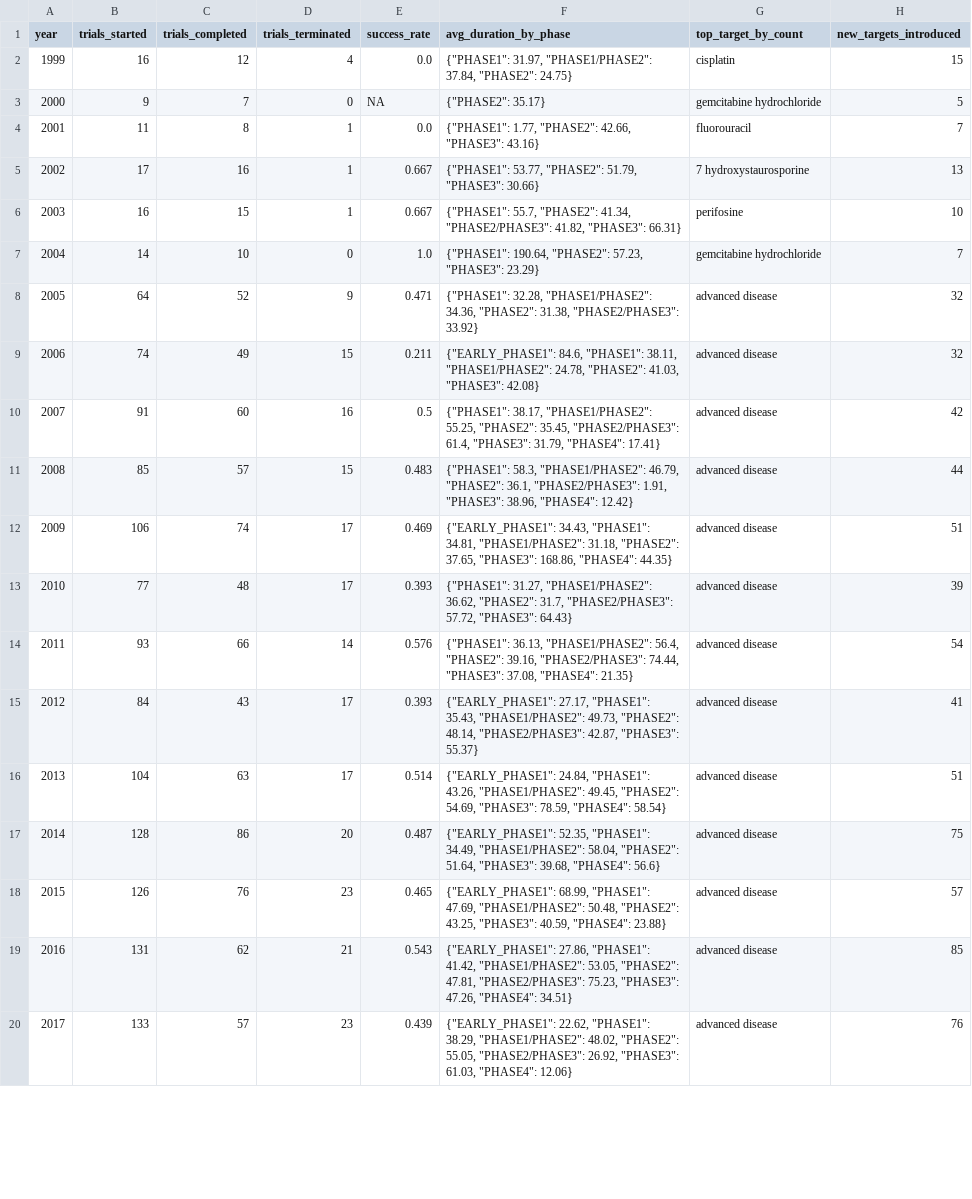
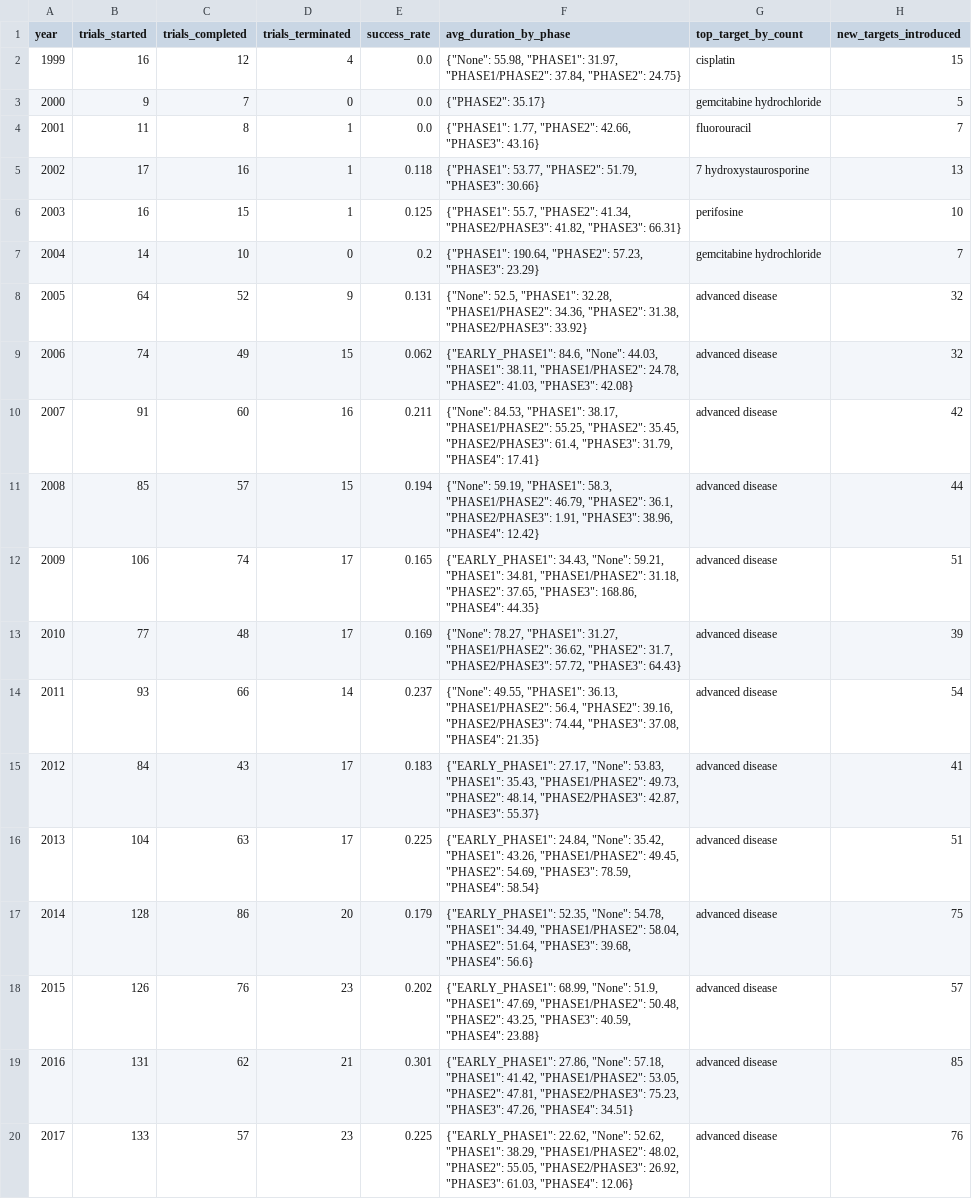
Before and after one commit to cede87/pdac-trial-atlas, a CSV file: dataset/pdac_yearly_metrics.csv, drawn as a sheet; only a part is shown; the diff covers the shown part only.

Commit message:
Add EUCTR no-new autostop and refresh dataset artifacts

```diff
--- a/dataset/pdac_yearly_metrics.csv
+++ b/dataset/pdac_yearly_metrics.csv
@@ -1,20 +1,20 @@
 year,trials_started,trials_completed,trials_terminated,success_rate,avg_duration_by_phase,top_target_by_count,new_targets_introduced
-1999,16,12,4,0.0,"{""PHASE1"": 31.97, ""PHASE1/PHASE2"": 37.84, ""PHASE2"": 24.75}",cisplatin,15
-2000,9,7,0,NA,"{""PHASE2"": 35.17}",gemcitabine hydrochloride,5
+1999,16,12,4,0.0,"{""None"": 55.98, ""PHASE1"": 31.97, ""PHASE1/PHASE2"": 37.84, ""PHASE2"": 24.75}",cisplatin,15
+2000,9,7,0,0.0,"{""PHASE2"": 35.17}",gemcitabine hydrochloride,5
 2001,11,8,1,0.0,"{""PHASE1"": 1.77, ""PHASE2"": 42.66, ""PHASE3"": 43.16}",fluorouracil,7
-2002,17,16,1,0.667,"{""PHASE1"": 53.77, ""PHASE2"": 51.79, ""PHASE3"": 30.66}",7 hydroxystaurosporine,13
-2003,16,15,1,0.667,"{""PHASE1"": 55.7, ""PHASE2"": 41.34, ""PHASE2/PHASE3"": 41.82, ""PHASE3"": 66.31}",perifosine,10
-2004,14,10,0,1.0,"{""PHASE1"": 190.64, ""PHASE2"": 57.23, ""PHASE3"": 23.29}",gemcitabine hydrochloride,7
-2005,64,52,9,0.471,"{""PHASE1"": 32.28, ""PHASE1/PHASE2"": 34.36, ""PHASE2"": 31.38, ""PHASE2/PHASE3"": 33.92}",advanced disease,32
-2006,74,49,15,0.211,"{""EARLY_PHASE1"": 84.6, ""PHASE1"": 38.11, ""PHASE1/PHASE2"": 24.78, ""PHASE2"": 41.03, ""PHASE3"": 42.08}",advanced disease,32
-2007,91,60,16,0.5,"{""PHASE1"": 38.17, ""PHASE1/PHASE2"": 55.25, ""PHASE2"": 35.45, ""PHASE2/PHASE3"": 61.4, ""PHASE3"": 31.79, ""PHASE4"": 17.41}",advanced disease,42
-2008,85,57,15,0.483,"{""PHASE1"": 58.3, ""PHASE1/PHASE2"": 46.79, ""PHASE2"": 36.1, ""PHASE2/PHASE3"": 1.91, ""PHASE3"": 38.96, ""PHASE4"": 12.42}",advanced disease,44
-2009,106,74,17,0.469,"{""EARLY_PHASE1"": 34.43, ""PHASE1"": 34.81, ""PHASE1/PHASE2"": 31.18, ""PHASE2"": 37.65, ""PHASE3"": 168.86, ""PHASE4"": 44.35}",advanced disease,51
-2010,77,48,17,0.393,"{""PHASE1"": 31.27, ""PHASE1/PHASE2"": 36.62, ""PHASE2"": 31.7, ""PHASE2/PHASE3"": 57.72, ""PHASE3"": 64.43}",advanced disease,39
-2011,93,66,14,0.576,"{""PHASE1"": 36.13, ""PHASE1/PHASE2"": 56.4, ""PHASE2"": 39.16, ""PHASE2/PHASE3"": 74.44, ""PHASE3"": 37.08, ""PHASE4"": 21.35}",advanced disease,54
-2012,84,43,17,0.393,"{""EARLY_PHASE1"": 27.17, ""PHASE1"": 35.43, ""PHASE1/PHASE2"": 49.73, ""PHASE2"": 48.14, ""PHASE2/PHASE3"": 42.87, ""PHASE3"": 55.37}",advanced disease,41
-2013,104,63,17,0.514,"{""EARLY_PHASE1"": 24.84, ""PHASE1"": 43.26, ""PHASE1/PHASE2"": 49.45, ""PHASE2"": 54.69, ""PHASE3"": 78.59, ""PHASE4"": 58.54}",advanced disease,51
-2014,128,86,20,0.487,"{""EARLY_PHASE1"": 52.35, ""PHASE1"": 34.49, ""PHASE1/PHASE2"": 58.04, ""PHASE2"": 51.64, ""PHASE3"": 39.68, ""PHASE4"": 56.6}",advanced disease,75
-2015,126,76,23,0.465,"{""EARLY_PHASE1"": 68.99, ""PHASE1"": 47.69, ""PHASE1/PHASE2"": 50.48, ""PHASE2"": 43.25, ""PHASE3"": 40.59, ""PHASE4"": 23.88}",advanced disease,57
-2016,131,62,21,0.543,"{""EARLY_PHASE1"": 27.86, ""PHASE1"": 41.42, ""PHASE1/PHASE2"": 53.05, ""PHASE2"": 47.81, ""PHASE2/PHASE3"": 75.23, ""PHASE3"": 47.26, ""PHASE4"": 34.51}",advanced disease,85
-2017,133,57,23,0.439,"{""EARLY_PHASE1"": 22.62, ""PHASE1"": 38.29, ""PHASE1/PHASE2"": 48.02, ""PHASE2"": 55.05, ""PHASE2/PHASE3"": 26.92, ""PHASE3"": 61.03, ""PHASE4"": 12.06}",advanced disease,76
+2002,17,16,1,0.118,"{""PHASE1"": 53.77, ""PHASE2"": 51.79, ""PHASE3"": 30.66}",7 hydroxystaurosporine,13
+2003,16,15,1,0.125,"{""PHASE1"": 55.7, ""PHASE2"": 41.34, ""PHASE2/PHASE3"": 41.82, ""PHASE3"": 66.31}",perifosine,10
+2004,14,10,0,0.2,"{""PHASE1"": 190.64, ""PHASE2"": 57.23, ""PHASE3"": 23.29}",gemcitabine hydrochloride,7
+2005,64,52,9,0.131,"{""None"": 52.5, ""PHASE1"": 32.28, ""PHASE1/PHASE2"": 34.36, ""PHASE2"": 31.38, ""PHASE2/PHASE3"": 33.92}",advanced disease,32
+2006,74,49,15,0.062,"{""EARLY_PHASE1"": 84.6, ""None"": 44.03, ""PHASE1"": 38.11, ""PHASE1/PHASE2"": 24.78, ""PHASE2"": 41.03, ""PHASE3"": 42.08}",advanced disease,32
+2007,91,60,16,0.211,"{""None"": 84.53, ""PHASE1"": 38.17, ""PHASE1/PHASE2"": 55.25, ""PHASE2"": 35.45, ""PHASE2/PHASE3"": 61.4, ""PHASE3"": 31.79, ""PHASE4"": 17.41}",advanced disease,42
+2008,85,57,15,0.194,"{""None"": 59.19, ""PHASE1"": 58.3, ""PHASE1/PHASE2"": 46.79, ""PHASE2"": 36.1, ""PHASE2/PHASE3"": 1.91, ""PHASE3"": 38.96, ""PHASE4"": 12.42}",advanced disease,44
+2009,106,74,17,0.165,"{""EARLY_PHASE1"": 34.43, ""None"": 59.21, ""PHASE1"": 34.81, ""PHASE1/PHASE2"": 31.18, ""PHASE2"": 37.65, ""PHASE3"": 168.86, ""PHASE4"": 44.35}",advanced disease,51
+2010,77,48,17,0.169,"{""None"": 78.27, ""PHASE1"": 31.27, ""PHASE1/PHASE2"": 36.62, ""PHASE2"": 31.7, ""PHASE2/PHASE3"": 57.72, ""PHASE3"": 64.43}",advanced disease,39
+2011,93,66,14,0.237,"{""None"": 49.55, ""PHASE1"": 36.13, ""PHASE1/PHASE2"": 56.4, ""PHASE2"": 39.16, ""PHASE2/PHASE3"": 74.44, ""PHASE3"": 37.08, ""PHASE4"": 21.35}",advanced disease,54
+2012,84,43,17,0.183,"{""EARLY_PHASE1"": 27.17, ""None"": 53.83, ""PHASE1"": 35.43, ""PHASE1/PHASE2"": 49.73, ""PHASE2"": 48.14, ""PHASE2/PHASE3"": 42.87, ""PHASE3"": 55.37}",advanced disease,41
+2013,104,63,17,0.225,"{""EARLY_PHASE1"": 24.84, ""None"": 35.42, ""PHASE1"": 43.26, ""PHASE1/PHASE2"": 49.45, ""PHASE2"": 54.69, ""PHASE3"": 78.59, ""PHASE4"": 58.54}",advanced disease,51
+2014,128,86,20,0.179,"{""EARLY_PHASE1"": 52.35, ""None"": 54.78, ""PHASE1"": 34.49, ""PHASE1/PHASE2"": 58.04, ""PHASE2"": 51.64, ""PHASE3"": 39.68, ""PHASE4"": 56.6}",advanced disease,75
+2015,126,76,23,0.202,"{""EARLY_PHASE1"": 68.99, ""None"": 51.9, ""PHASE1"": 47.69, ""PHASE1/PHASE2"": 50.48, ""PHASE2"": 43.25, ""PHASE3"": 40.59, ""PHASE4"": 23.88}",advanced disease,57
+2016,131,62,21,0.301,"{""EARLY_PHASE1"": 27.86, ""None"": 57.18, ""PHASE1"": 41.42, ""PHASE1/PHASE2"": 53.05, ""PHASE2"": 47.81, ""PHASE2/PHASE3"": 75.23, ""PHASE3"": 47.26, ""PHASE4"": 34.51}",advanced disease,85
+2017,133,57,23,0.225,"{""EARLY_PHASE1"": 22.62, ""None"": 52.62, ""PHASE1"": 38.29, ""PHASE1/PHASE2"": 48.02, ""PHASE2"": 55.05, ""PHASE2/PHASE3"": 26.92, ""PHASE3"": 61.03, ""PHASE4"": 12.06}",advanced disease,76
```
Also changed, not shown: 19 edited cells elsewhere in this file, 7 other files.
